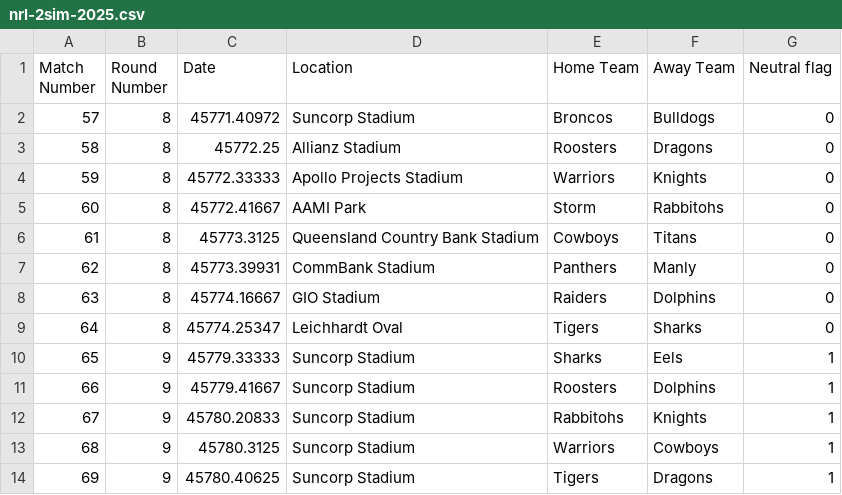
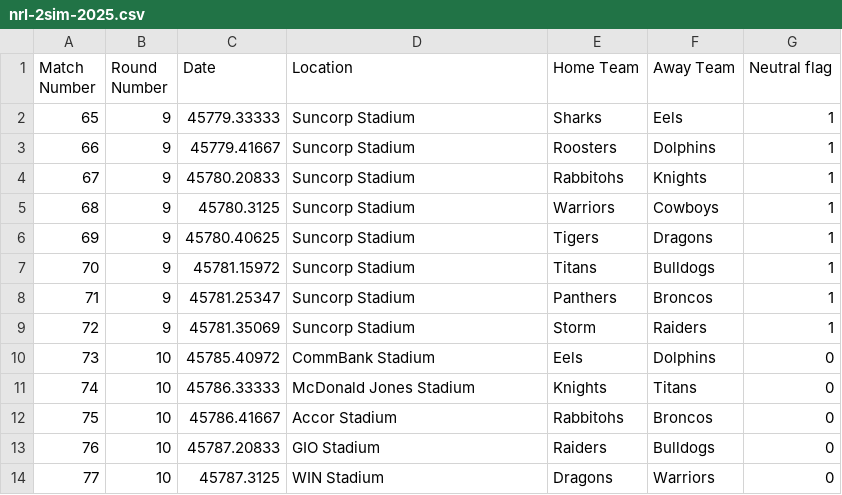
Before and after one commit to BroncosSabres/BSmachine, a CSV file: data/nrl-2sim-2025.csv, drawn as a sheet; only a part is shown; the shorter side is filled out with more unchanged rows; the diff names each change by its address in the sheet, - before the commit and + after, or states it on an @@ line.

Commit message:
Added Round 8 results for season progression

```diff
--- a/data/nrl-2sim-2025.csv
+++ b/data/nrl-2sim-2025.csv
-row 2: 57 | 8 | 45771.40972 | Suncorp Stadium | Broncos | Bulldogs | 0
-row 3: 58 | 8 | 45772.25 | Allianz Stadium | Roosters | Dragons | 0
-row 4: 59 | 8 | 45772.33333 | Apollo Projects Stadium | Warriors | Knights | 0
-row 5: 60 | 8 | 45772.41667 | AAMI Park | Storm | Rabbitohs | 0
-row 6: 61 | 8 | 45773.3125 | Queensland Country Bank Stadium | Cowboys | Titans | 0
-row 7: 62 | 8 | 45773.39931 | CommBank Stadium | Panthers | Manly | 0
-row 8: 63 | 8 | 45774.16667 | GIO Stadium | Raiders | Dolphins | 0
-row 9: 64 | 8 | 45774.25347 | Leichhardt Oval | Tigers | Sharks | 0
```
Also changed, not shown: data/nrl-25.csv.
